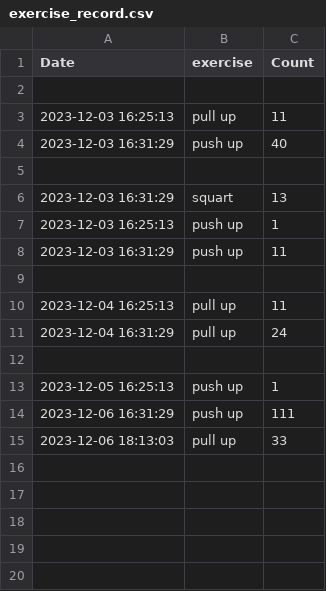
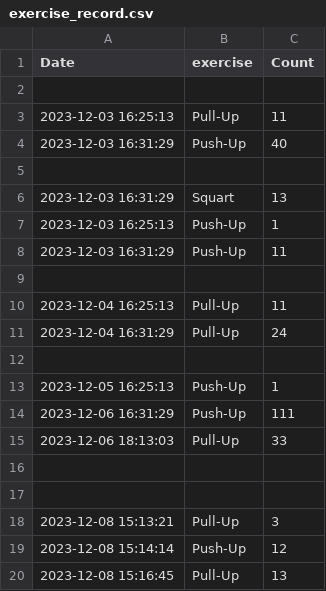
Before and after one commit to hooniverse/SelfFitnessManager, a CSV file: exercise_record.csv, drawn as a sheet.

```diff
--- a/exercise_record.csv
+++ b/exercise_record.csv
@@ -2,14 +2,19 @@ Date,exercise,Count
 
-2023-12-03 16:25:13,pull up,11
-2023-12-03 16:31:29,push up,40
+2023-12-03 16:25:13,Pull-Up,11
+2023-12-03 16:31:29,Push-Up,40
 
-2023-12-03 16:31:29,squart,13
-2023-12-03 16:25:13,push up,1
-2023-12-03 16:31:29,push up,11
+2023-12-03 16:31:29,Squart,13
+2023-12-03 16:25:13,Push-Up,1
+2023-12-03 16:31:29,Push-Up,11
 
-2023-12-04 16:25:13,pull up,11
-2023-12-04 16:31:29,pull up,24
+2023-12-04 16:25:13,Pull-Up,11
+2023-12-04 16:31:29,Pull-Up,24
 
-2023-12-05 16:25:13,push up,1
-2023-12-06 16:31:29,push up,111
-2023-12-06 18:13:03,pull up,33
+2023-12-05 16:25:13,Push-Up,1
+2023-12-06 16:31:29,Push-Up,111
+2023-12-06 18:13:03,Pull-Up,33
+
+
+2023-12-08 15:13:21,Pull-Up,3
+2023-12-08 15:14:14,Push-Up,12
+2023-12-08 15:16:45,Pull-Up,13
```
Also changed, not shown: 5 other files.
